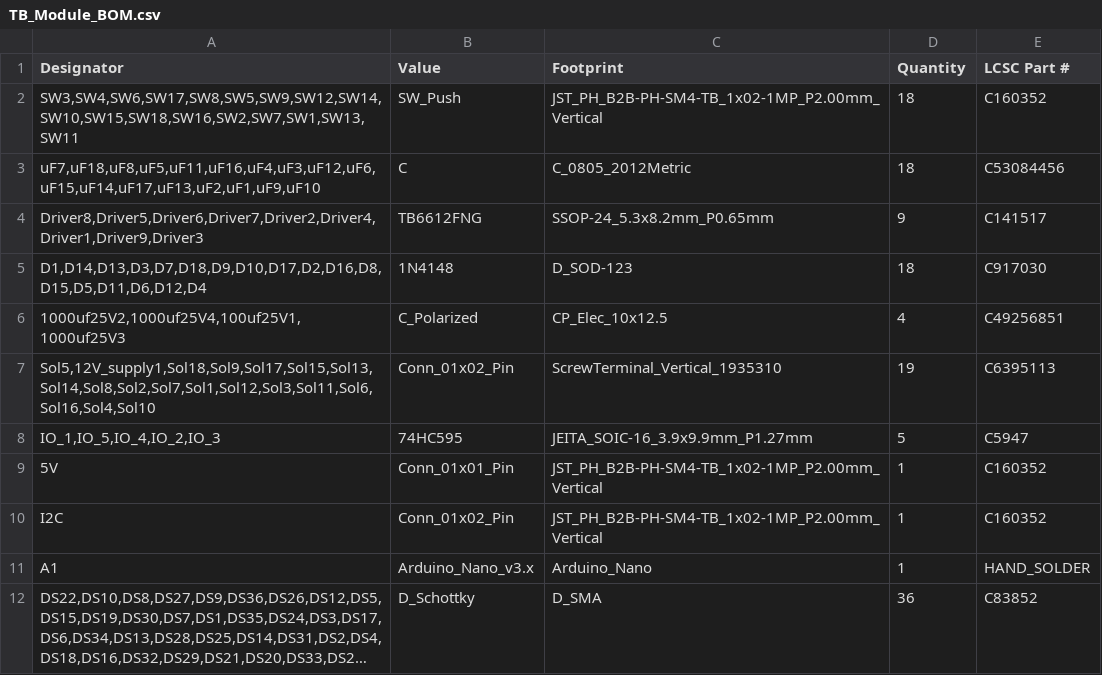
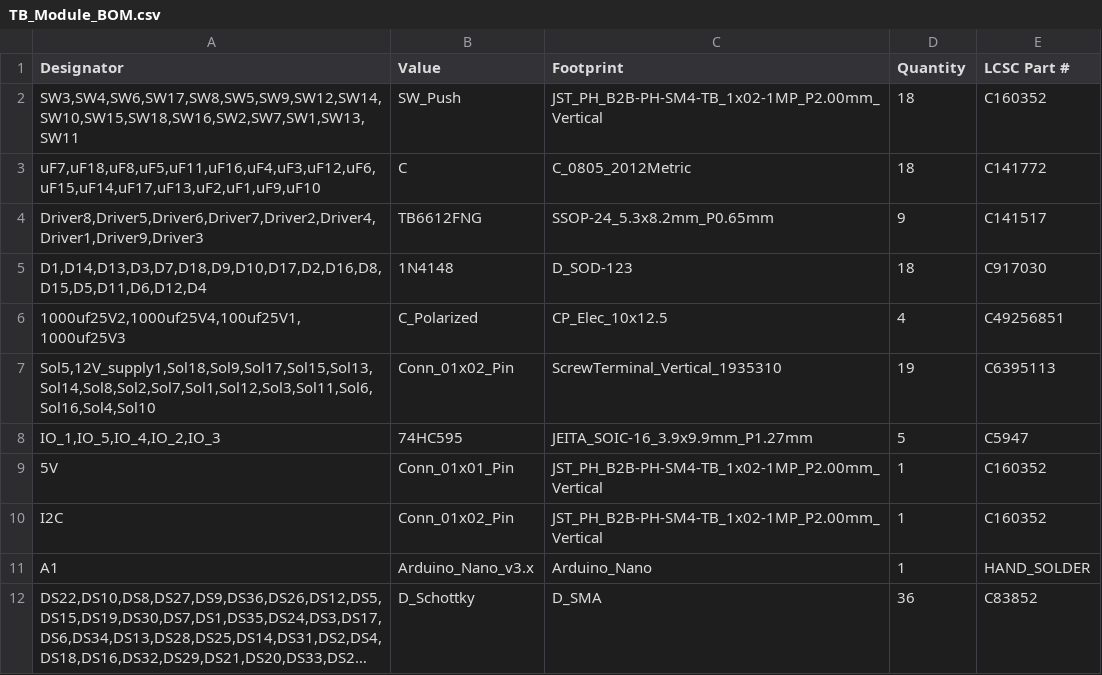
Before and after one commit to Synaptic-Odyssey/Tactile-Browser, a CSV file: Tactile Browser Hardware/Tactile Browser v2/TB_Module_BOM.csv, drawn as a sheet; long unchanged cells end in ….

```diff
--- a/Tactile Browser Hardware/Tactile Browser v2/TB_Module_BOM.csv
+++ b/Tactile Browser Hardware/Tactile Browser v2/TB_Module_BOM.csv
@@ -2,3 +2,3 @@ Designator,Value,Footprint,Quantity,LCSC Part #
 "SW3,SW4,SW6,SW17,SW8,SW5,SW9,SW12,SW14,SW10,SW15,SW18,SW16,SW2,SW7,SW1,SW13,SW11",SW_Push,JST_PH_B2B-PH-SM4-TB_1x02-1MP_P2.00mm_Vertical,18,C160352
-"uF7,uF18,uF8,uF5,uF11,uF16,uF4,uF3,uF12,uF6,uF15,uF14,uF17,uF13,uF2,uF1,uF9,uF10",C,C_0805_2012Metric,18,C53084456
+"uF7,uF18,uF8,uF5,uF11,uF16,uF4,uF3,uF12,uF6,uF15,uF14,uF17,uF13,uF2,uF1,uF9,uF10",C,C_0805_2012Metric,18,C141772
 "Driver8,Driver5,Driver6,Driver7,Driver2,Driver4,Driver1,Driver9,Driver3",TB6612FNG,SSOP-24_5.3x8.2mm_P0.65mm,9,C141517
```
Also changed, not shown: 24 other files.
